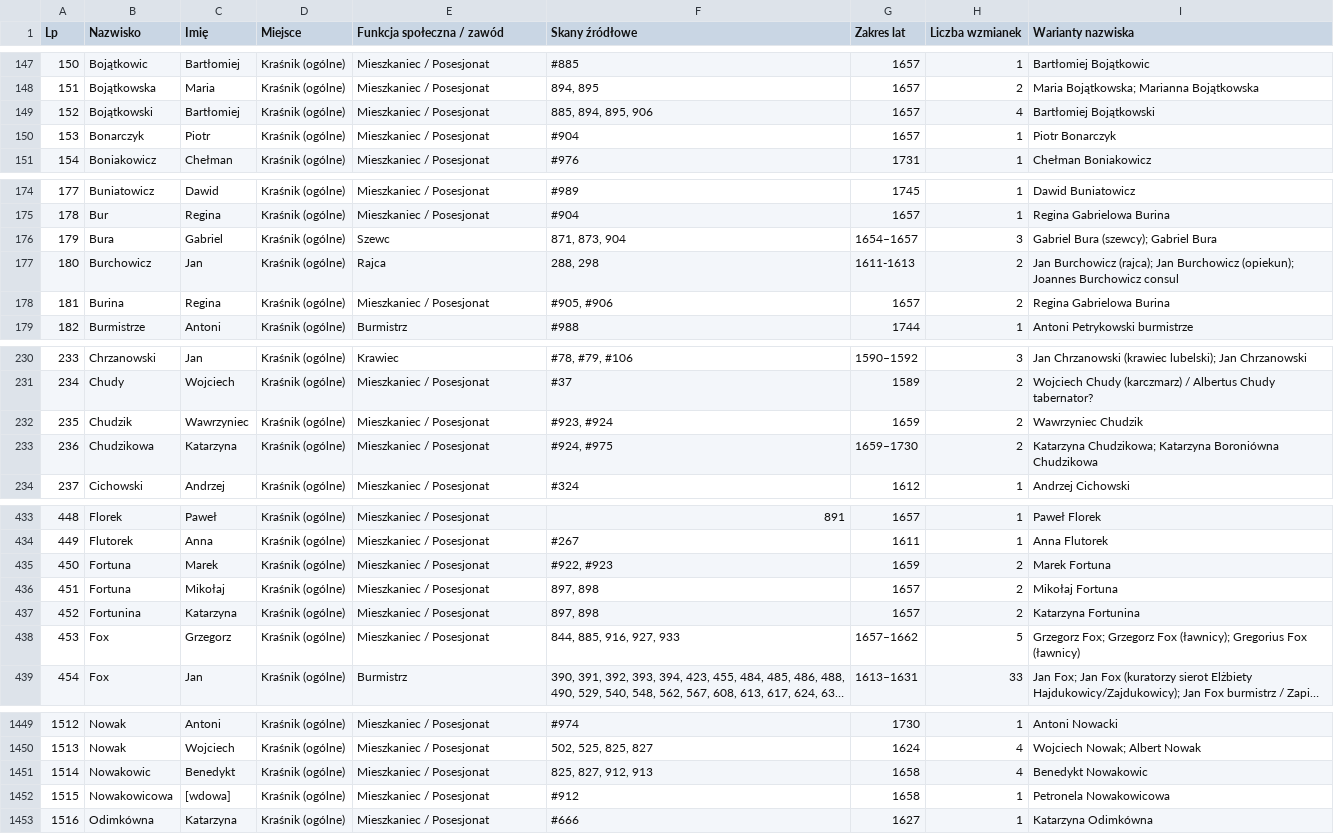
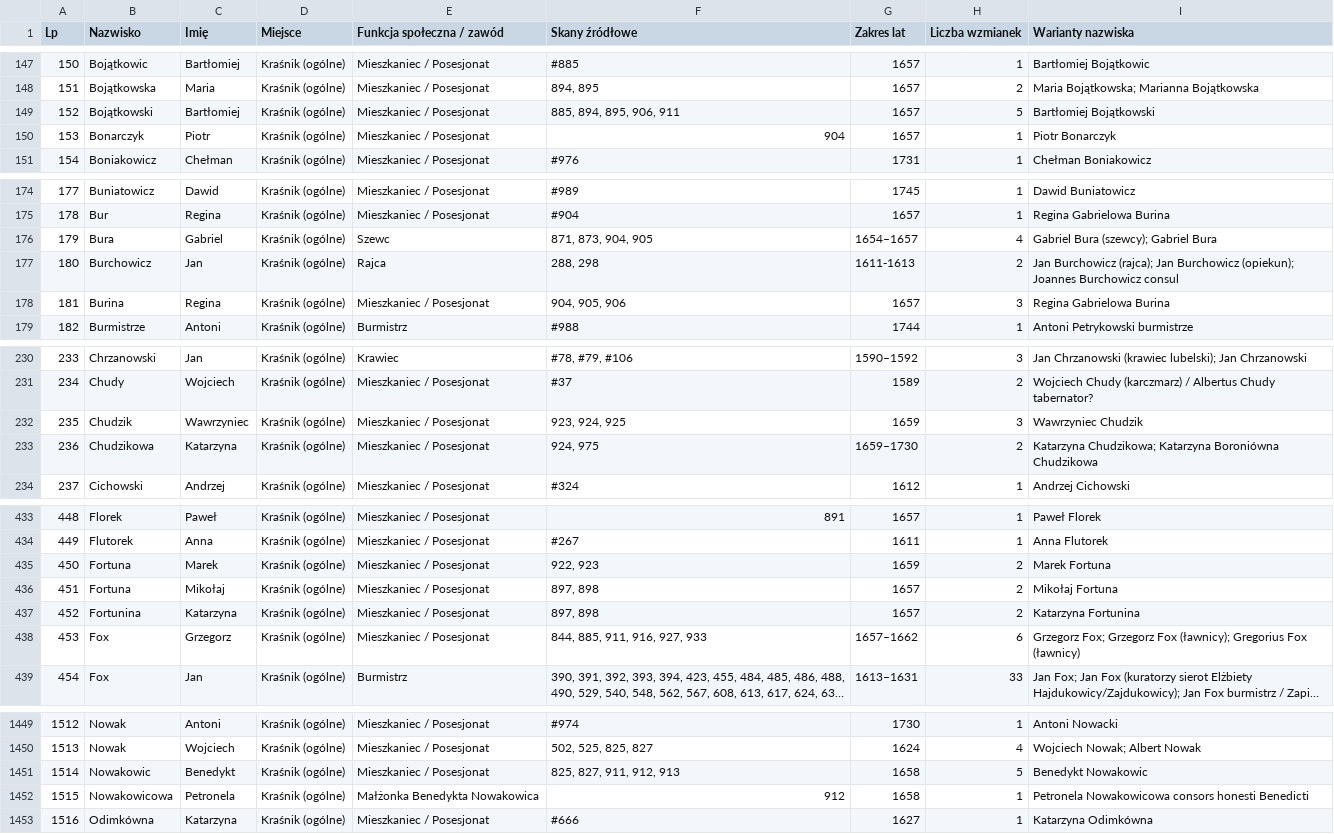
Before and after one commit to Uriel9191/Gen, a CSV file: krasnik_j2_slownik_genealogiczny.csv, drawn as a sheet; only a part is shown, gaps mark what is left out; long unchanged cells end in …; the diff covers the shown part only; the diff names each change by its address in the sheet, - before the commit and + after, or states it on an @@ line.

Commit message:
Wdrożenie Partii 37 (skany 901–925, lata 1657–1660) w Jednostce 2: 3381 profili Wariant 2 (0 duplikatów), karty analityczne 145–148

```diff
--- a/krasnik_j2_slownik_genealogiczny.csv
+++ b/krasnik_j2_slownik_genealogiczny.csv
-F149 (Skany źródłowe): 885, 894, 895, 906
+F149 (Skany źródłowe): 885, 894, 895, 906, 911
-H149 (Liczba wzmianek): 4
+H149 (Liczba wzmianek): 5
-F150 (Skany źródłowe): #904
+F150 (Skany źródłowe): 904
-F176 (Skany źródłowe): 871, 873, 904
+F176 (Skany źródłowe): 871, 873, 904, 905
-H176 (Liczba wzmianek): 3
+H176 (Liczba wzmianek): 4
-F178 (Skany źródłowe): #905, #906
+F178 (Skany źródłowe): 904, 905, 906
-H178 (Liczba wzmianek): 2
+H178 (Liczba wzmianek): 3
-F232 (Skany źródłowe): #923, #924
+F232 (Skany źródłowe): 923, 924, 925
-H232 (Liczba wzmianek): 2
+H232 (Liczba wzmianek): 3
-F233 (Skany źródłowe): #924, #975
+F233 (Skany źródłowe): 924, 975
-F435 (Skany źródłowe): #922, #923
+F435 (Skany źródłowe): 922, 923
-F438 (Skany źródłowe): 844, 885, 916, 927, 933
+F438 (Skany źródłowe): 844, 885, 911, 916, 927, 933
-H438 (Liczba wzmianek): 5
+H438 (Liczba wzmianek): 6
-F1451 (Skany źródłowe): 825, 827, 912, 913
+F1451 (Skany źródłowe): 825, 827, 911, 912, 913
-H1451 (Liczba wzmianek): 4
+H1451 (Liczba wzmianek): 5
-C1452 (Imię): [wdowa]
+C1452 (Imię): Petronela
-E1452 (Funkcja społeczna / zawód): Mieszkaniec / Posesjonat
+E1452 (Funkcja społeczna / zawód): Małżonka Benedykta Nowakowica
-F1452 (Skany źródłowe): #912
+F1452 (Skany źródłowe): 912
-I1452 (Warianty nazwiska): Petronela Nowakowicowa
+I1452 (Warianty nazwiska): Petronela Nowakowicowa consors honesti Benedicti
```
Also changed, not shown: 6 added rows, 3 removed rows and 64 edited cells elsewhere in this file, 3 other files.
